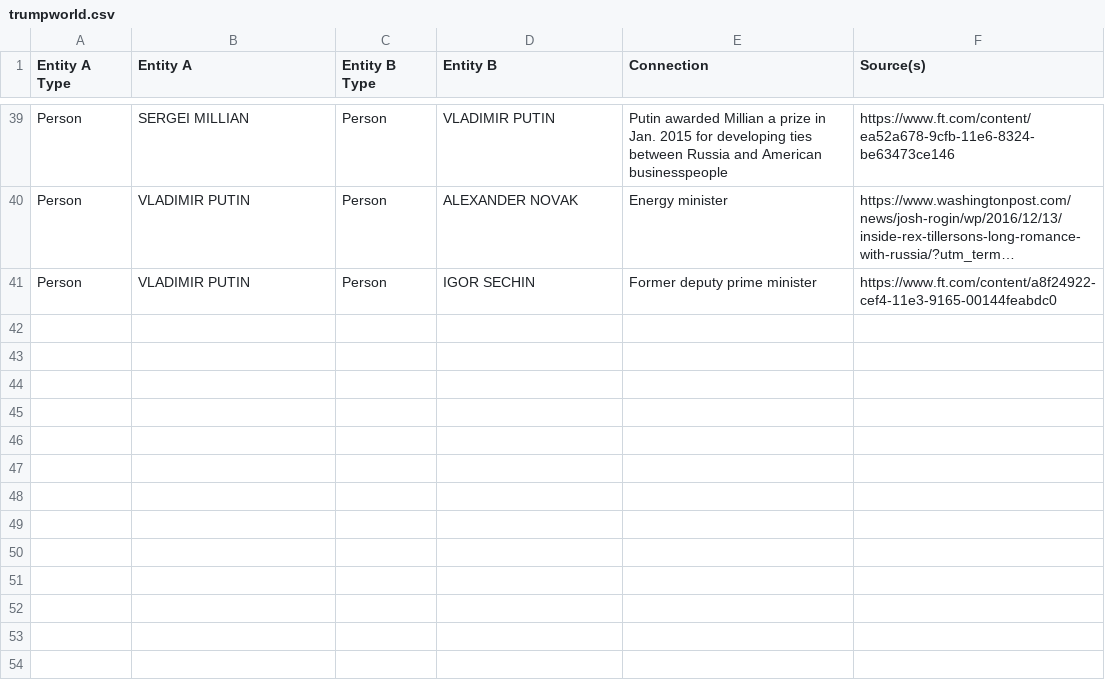
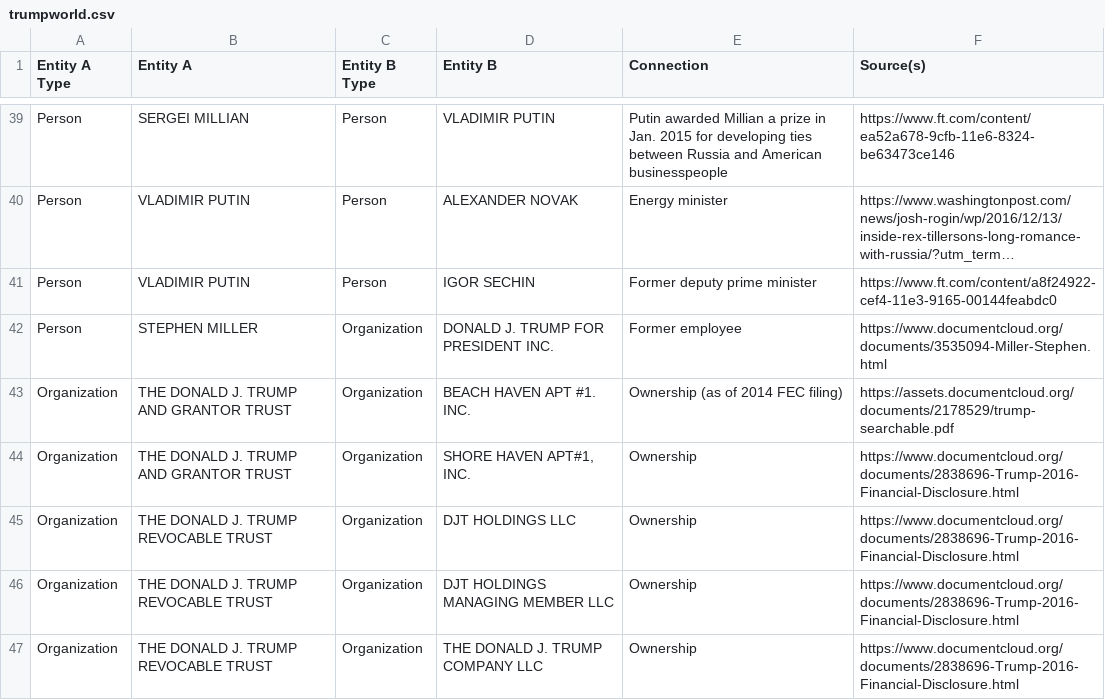
Before and after one commit to kyleabcha/repo, a CSV file: trumpworld.csv, drawn as a sheet; only a part is shown, gaps mark what is left out; long unchanged cells end in …; the diff names each change by its address in the sheet, - before the commit and + after, or states it on an @@ line.

Commit message:
Update trumpworld.csv

```diff
--- a/trumpworld.csv
+++ b/trumpworld.csv
+row 42: Person | STEPHEN MILLER | Organization | DONALD J. TRUMP FOR PRESIDENT INC. | Former employee | https://www.documentcloud.org/documents/3535094-Miller-Stephen.html
+row 43: Organization | THE DONALD J. TRUMP AND GRANTOR TRUST | Organization | BEACH HAVEN APT #1. INC. | Ownership (as of 2014 FEC filing) | https://assets.documentcloud.org/documents/2178529/trump-searchable.pdf
+row 44: Organization | THE DONALD J. TRUMP AND GRANTOR TRUST | Organization | SHORE HAVEN APT#1, INC. | Ownership | https://www.documentcloud.org/documents/2838696-Trump-2016-Financial-Disclosure.html
+row 45: Organization | THE DONALD J. TRUMP REVOCABLE TRUST | Organization | DJT HOLDINGS LLC | Ownership | https://www.documentcloud.org/documents/2838696-Trump-2016-Financial-Disclosure.html
+row 46: Organization | THE DONALD J. TRUMP REVOCABLE TRUST | Organization | DJT HOLDINGS MANAGING MEMBER LLC | Ownership | https://www.documentcloud.org/documents/2838696-Trump-2016-Financial-Disclosure.html
+row 47: Organization | THE DONALD J. TRUMP REVOCABLE TRUST | Organization | THE DONALD J. TRUMP COMPANY LLC | Ownership | https://www.documentcloud.org/documents/2838696-Trump-2016-Financial-Disclosure.html
```
